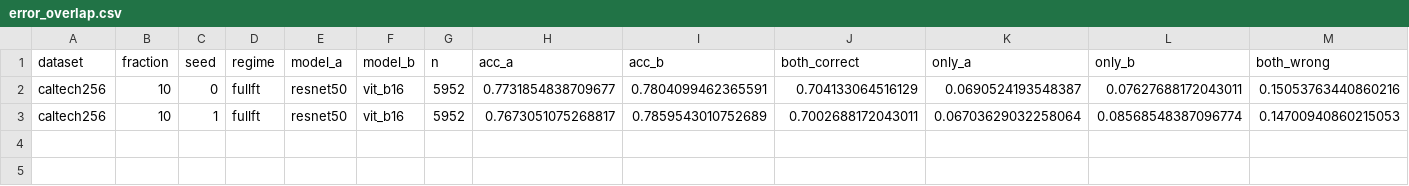
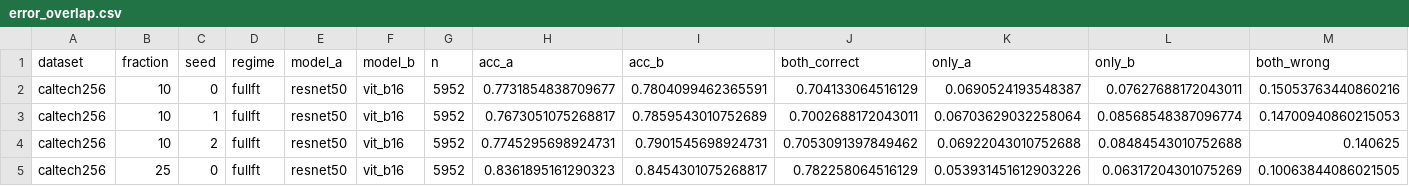
Before and after one commit to KPraveenRaj/cnn-vs-vit, a CSV file: results/tables/error_overlap.csv, drawn as a sheet; only a part is shown; rows hold the shown columns only; the diff names each change by its address in the sheet, - before the commit and + after, or states it on an @@ line.

```diff
--- a/results/tables/error_overlap.csv
+++ b/results/tables/error_overlap.csv
+row 4: caltech256 | 10 | 2 | fullft | resnet50 | vit_b16 | 5952 | 0.7745295698924731 | 0.7901545698924731 | 0.7053091397849462 | 0.06922043010752688 | 0.08484543010752688 | 0.140625
+row 5: caltech256 | 25 | 0 | fullft | resnet50 | vit_b16 | 5952 | 0.8361895161290323 | 0.8454301075268817 | 0.782258064516129 | 0.053931451612903226 | 0.06317204301075269 | 0.10063844086021505
```
Also changed, not shown: results/figures/MANIFEST.csv, 15 other files.
